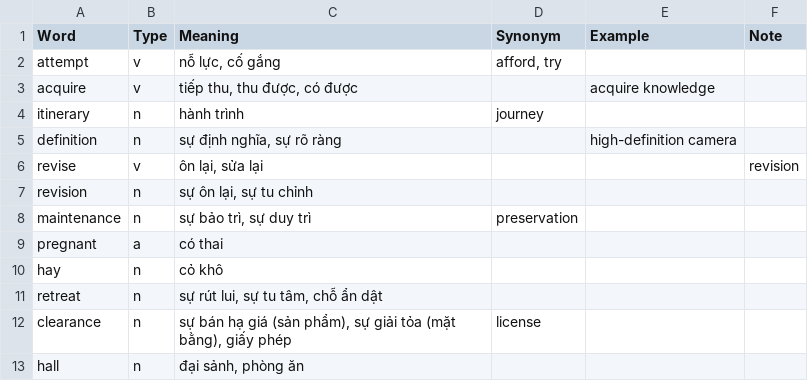
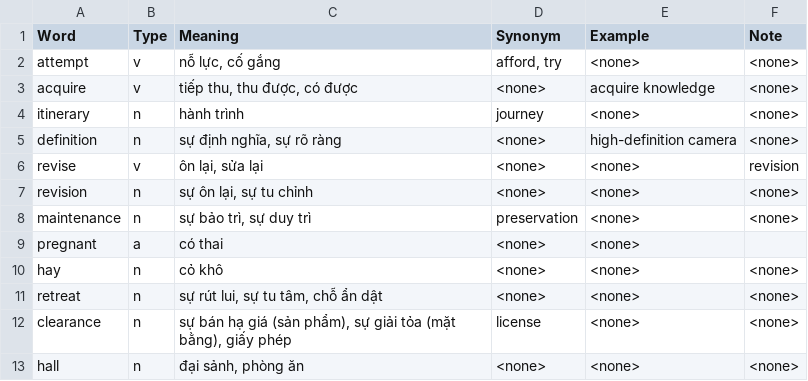
Before and after one commit to nhathuyle2002/Streamlit, a CSV file: data/dictionary.csv, drawn as a sheet.

```diff
--- a/data/dictionary.csv
+++ b/data/dictionary.csv
@@ -1,13 +1,13 @@
 Word,Type,Meaning,Synonym,Example,Note
-attempt,v,"nỗ lực, cố gắng","afford, try",,
-acquire,v,"tiếp thu, thu được, có được",,acquire knowledge,
-itinerary,n,hành trình,journey,,
-definition,n,"sự định nghĩa, sự rõ ràng",,high-definition camera,
-revise,v,"ôn lại, sửa lại",,,revision
-revision,n,"sự ôn lại, sự tu chỉnh",,,
-maintenance,n,"sự bảo trì, sự duy trì",preservation,,
-pregnant,a,có thai,,,
-hay,n,cỏ khô,,,
-retreat,n,"sự rút lui, sự tu tâm, chỗ ẩn dật",,,
-clearance,n,"sự bán hạ giá (sản phẩm), sự giải tỏa (mặt bằng), giấy phép",license,,
-hall,n,"đại sảnh, phòng ăn",,,
+attempt,v,"nỗ lực, cố gắng","afford, try",<none>,<none>
+acquire,v,"tiếp thu, thu được, có được",<none>,acquire knowledge,<none>
+itinerary,n,hành trình,journey,<none>,<none>
+definition,n,"sự định nghĩa, sự rõ ràng",<none>,high-definition camera,<none>
+revise,v,"ôn lại, sửa lại",<none>,<none>,revision
+revision,n,"sự ôn lại, sự tu chỉnh",<none>,<none>,<none>
+maintenance,n,"sự bảo trì, sự duy trì",preservation,<none>,<none>
+pregnant,a,có thai,<none>,<none>,
+hay,n,cỏ khô,<none>,<none>,<none>
+retreat,n,"sự rút lui, sự tu tâm, chỗ ẩn dật",<none>,<none>,<none>
+clearance,n,"sự bán hạ giá (sản phẩm), sự giải tỏa (mặt bằng), giấy phép",license,<none>,<none>
+hall,n,"đại sảnh, phòng ăn",<none>,<none>,<none>
```
Also changed, not shown: 3 other files.
